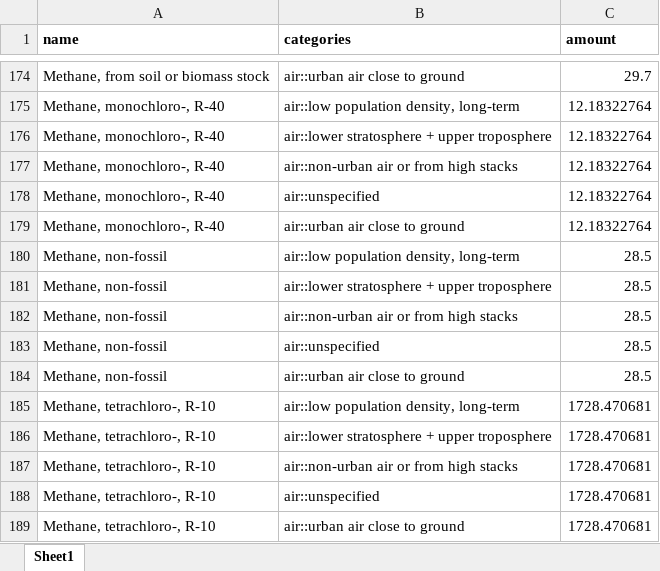
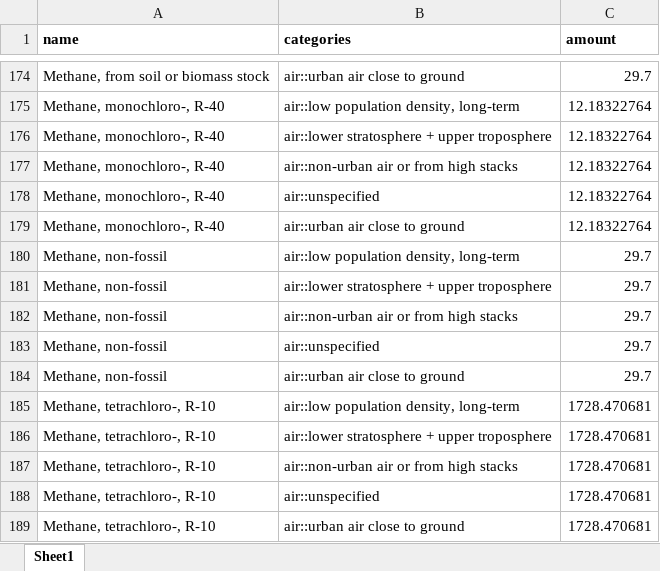
Before and after one commit to polca/premise_gwp, an Excel workbook: premise_gwp/data/lcia_gwp_100a.xlsx, sheet Sheet1, drawn as a sheet; only a part is shown, gaps mark what is left out; values as stored, in another font and other column widths than the file's, no borders; the diff names each change by its address in the sheet, - before the commit and + after, or states it on an @@ line.

Commit message:
CFs for non-fossil methane has bene aligned on the values for fossil methane, as suggested in Muñoz and Schmidt, DOI: 10.1007/s11367-016-1091-z

```diff
--- a/premise_gwp/data/lcia_gwp_100a.xlsx (sheet Sheet1)
+++ b/premise_gwp/data/lcia_gwp_100a.xlsx (sheet Sheet1)
-C180:C184 (amount): 28.5
+C180:C184 (amount): 29.7
```
Also changed, not shown: premise_gwp/data/lcia_gtp_100a_w_bio.xlsx, premise_gwp/data/lcia_gtp_20a_w_bio.xlsx, 2 other files.
